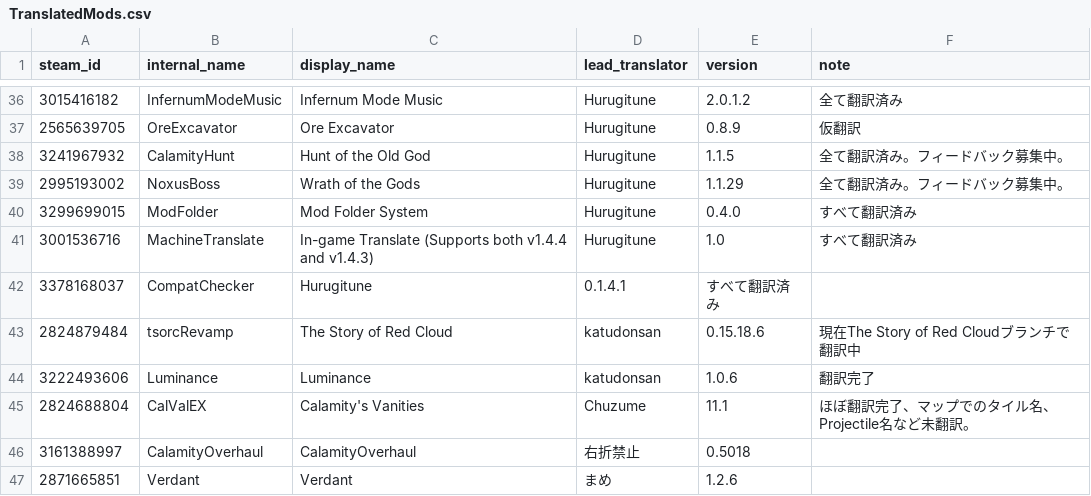
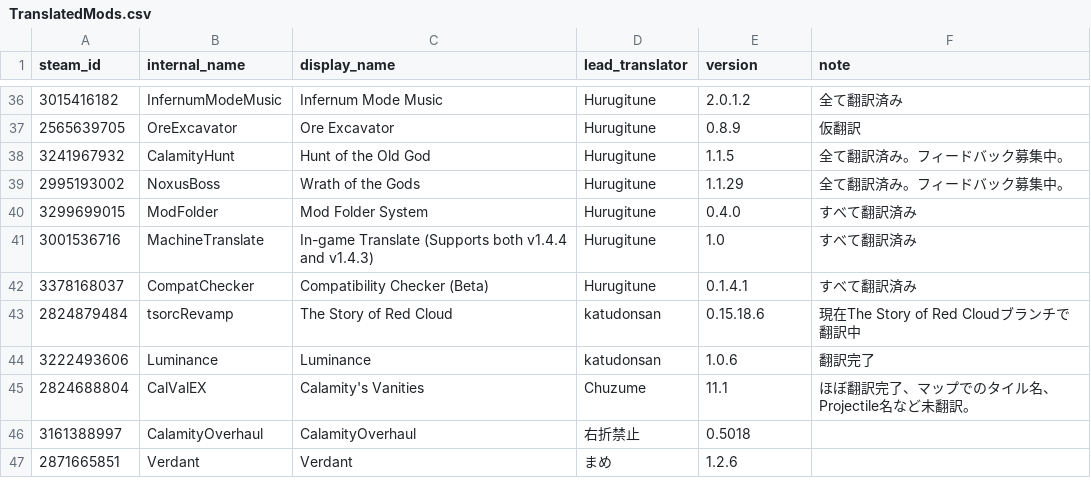
Before and after one commit to Katudonsan/TMLHonyaku, a CSV file: TranslatedMods.csv, drawn as a sheet; only a part is shown, gaps mark what is left out.

Commit message:
ミスを修正

```diff
--- a/TranslatedMods.csv
+++ b/TranslatedMods.csv
@@ -41,3 +41,3 @@ steam_id,internal_name,display_name,lead_translator,version,note
 3001536716,MachineTranslate,In-game Translate (Supports both v1.4.4 and v1.4.3),Hurugitune,1.0,すべて翻訳済み
-3378168037,CompatChecker,Hurugitune,0.1.4.1,すべて翻訳済み
+3378168037,CompatChecker,Compatibility Checker (Beta),Hurugitune,0.1.4.1,すべて翻訳済み
 2824879484,tsorcRevamp,The Story of Red Cloud,katudonsan,0.15.18.6,現在The Story of Red Cloudブランチで翻訳中
```
